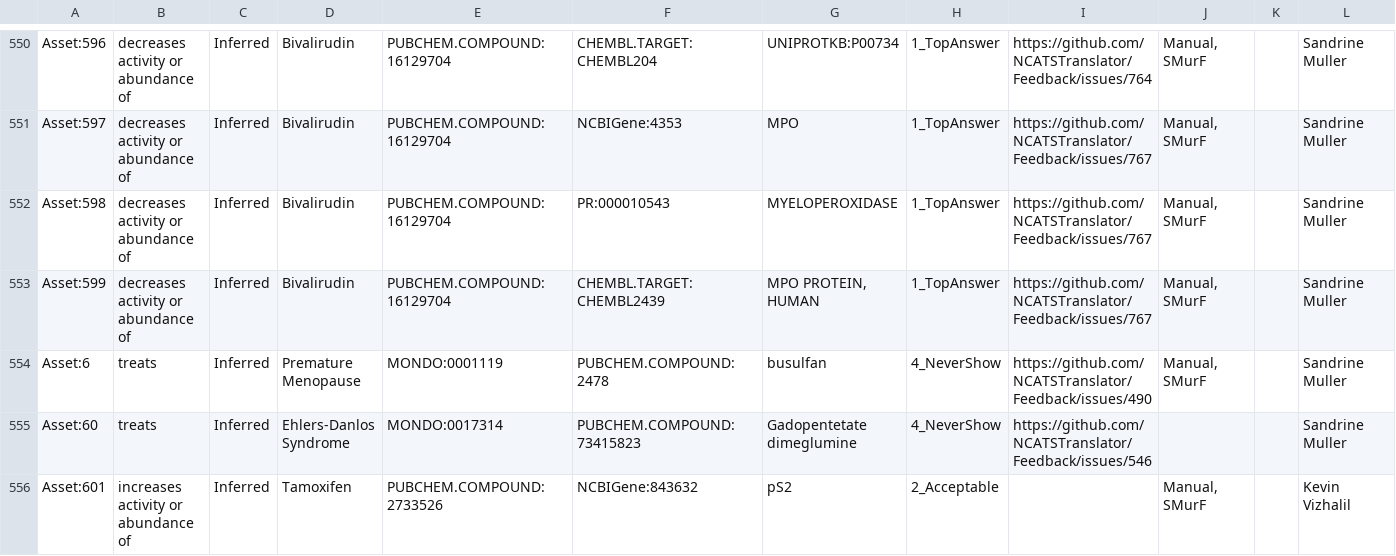
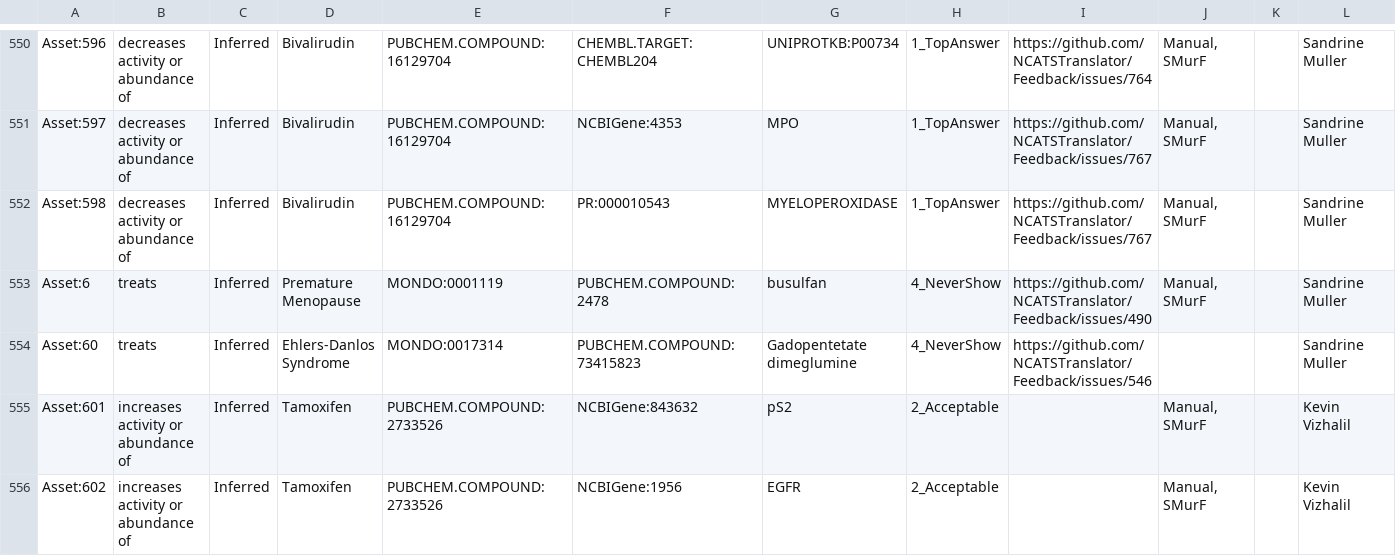
Before and after one commit to NCATSTranslator/Tests, a TSV file: test_generators/asset_backups/2024_06_20.tsv, drawn as a sheet; only a part is shown, gaps mark what is left out; the shorter side is filled out with more unchanged rows; rows hold the shown columns only; the diff names each change by its address in the sheet, - before the commit and + after, or states it on an @@ line.

Commit message:
Remove bad asset for MPO

```diff
--- a/test_generators/asset_backups/2024_06_20.tsv
+++ b/test_generators/asset_backups/2024_06_20.tsv
-row 553: Asset:599 | decreases activity or abundance of | Inferred | Bivalirudin | PUBCHEM.COMPOUND:16129704 | CHEMBL.TARGET:CHEMBL2439 | MPO PROTEIN, HUMAN | 1_TopAnswer | https://github.com/NCATSTranslator/Feedback/issues/767 | Manual, SMurF |  | Sandrine Muller
```
Also changed, not shown: 7 other files.
